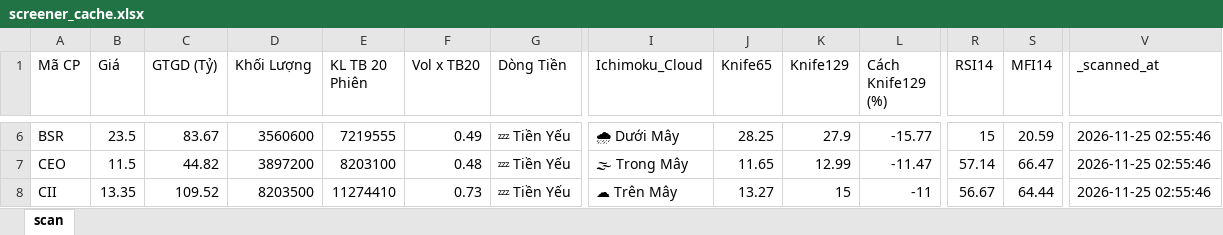
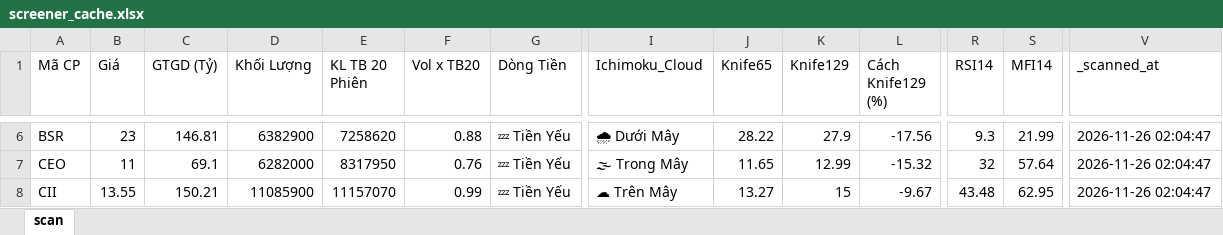
Before and after one commit to nnnhutien-cpu/Fairy-stock, an Excel workbook: screener_cache.xlsx, sheet scan, drawn as a sheet; only a part is shown, gaps mark what is left out; values as stored, in another font and other column widths than the file's, no borders; the diff covers the shown part only; the diff names each change by its address in the sheet, - before the commit and + after, or states it on an @@ line.

```diff
--- a/screener_cache.xlsx (sheet scan)
+++ b/screener_cache.xlsx (sheet scan)
-B6 (Giá): 23.5
+B6 (Giá): 23
-C6 (GTGD (Tỷ)): 83.67
+C6 (GTGD (Tỷ)): 146.81
-D6 (Khối Lượng): 3560600
+D6 (Khối Lượng): 6382900
-E6 (KL TB 20 Phiên): 7219555
+E6 (KL TB 20 Phiên): 7258620
-F6 (Vol x TB20): 0.49
+F6 (Vol x TB20): 0.88
-J6 (Knife65): 28.25
+J6 (Knife65): 28.22
-L6 (Cách Knife129 (%)): -15.77
+L6 (Cách Knife129 (%)): -17.56
-R6 (RSI14): 15
+R6 (RSI14): 9.3
-S6 (MFI14): 20.59
+S6 (MFI14): 21.99
-V6:V8 (_scanned_at): 2026-11-25 02:55:46
+V6:V8 (_scanned_at): 2026-11-26 02:04:47
-B7 (Giá): 11.5
+B7 (Giá): 11
-C7 (GTGD (Tỷ)): 44.82
+C7 (GTGD (Tỷ)): 69.1
-D7 (Khối Lượng): 3897200
+D7 (Khối Lượng): 6282000
-E7 (KL TB 20 Phiên): 8203100
+E7 (KL TB 20 Phiên): 8317950
-F7 (Vol x TB20): 0.48
+F7 (Vol x TB20): 0.76
-L7 (Cách Knife129 (%)): -11.47
+L7 (Cách Knife129 (%)): -15.32
-R7 (RSI14): 57.14
+R7 (RSI14): 32
-S7 (MFI14): 66.47
+S7 (MFI14): 57.64
-B8 (Giá): 13.35
+B8 (Giá): 13.55
-C8 (GTGD (Tỷ)): 109.52
+C8 (GTGD (Tỷ)): 150.21
-D8 (Khối Lượng): 8203500
+D8 (Khối Lượng): 11085900
-E8 (KL TB 20 Phiên): 11274410
+E8 (KL TB 20 Phiên): 11157070
-F8 (Vol x TB20): 0.73
+F8 (Vol x TB20): 0.99
-L8 (Cách Knife129 (%)): -11
+L8 (Cách Knife129 (%)): -9.67
-R8 (RSI14): 56.67
+R8 (RSI14): 43.48
-S8 (MFI14): 64.44
+S8 (MFI14): 62.95
```
Also changed, not shown: 6 added rows, 6 removed rows and 739 edited cells elsewhere in this sheet.
